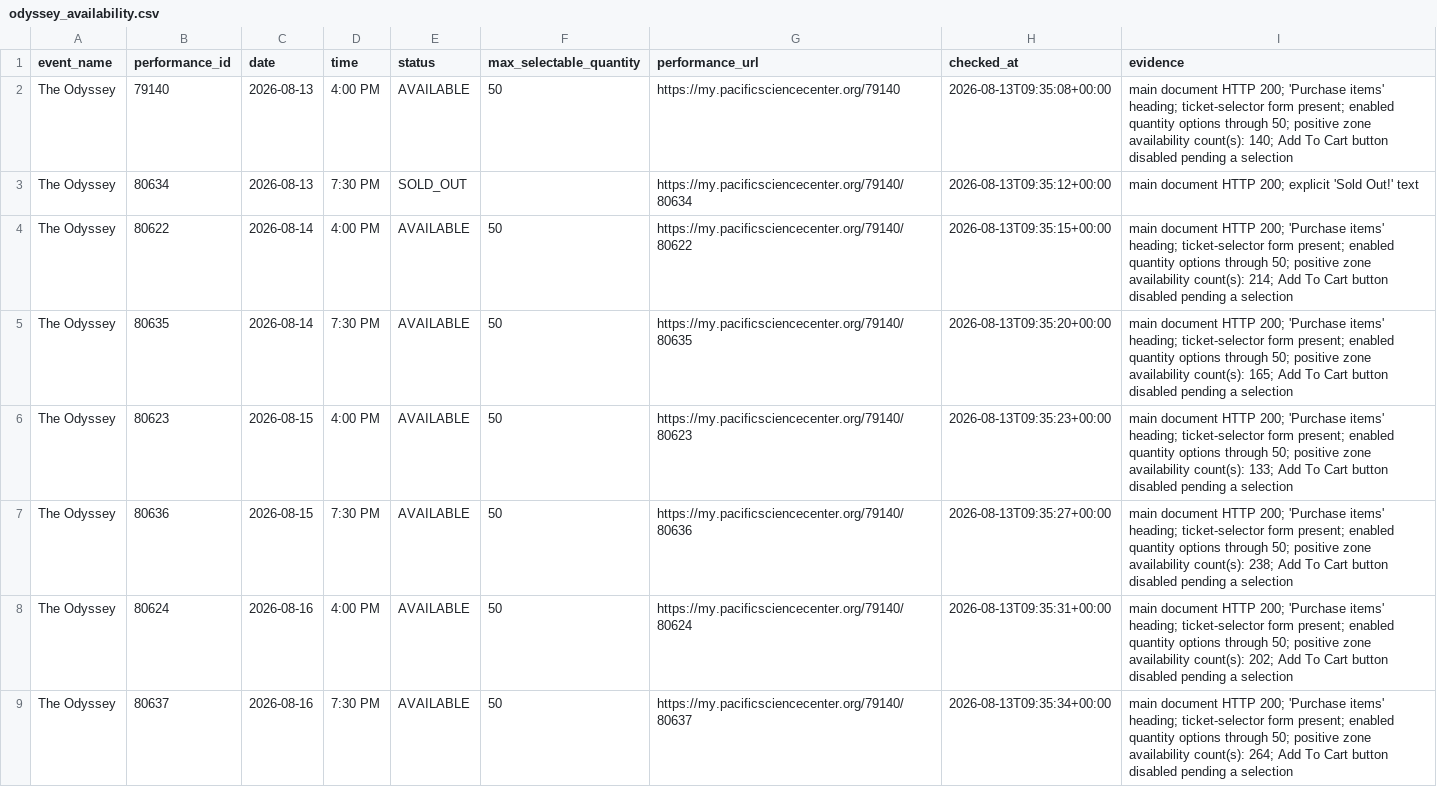
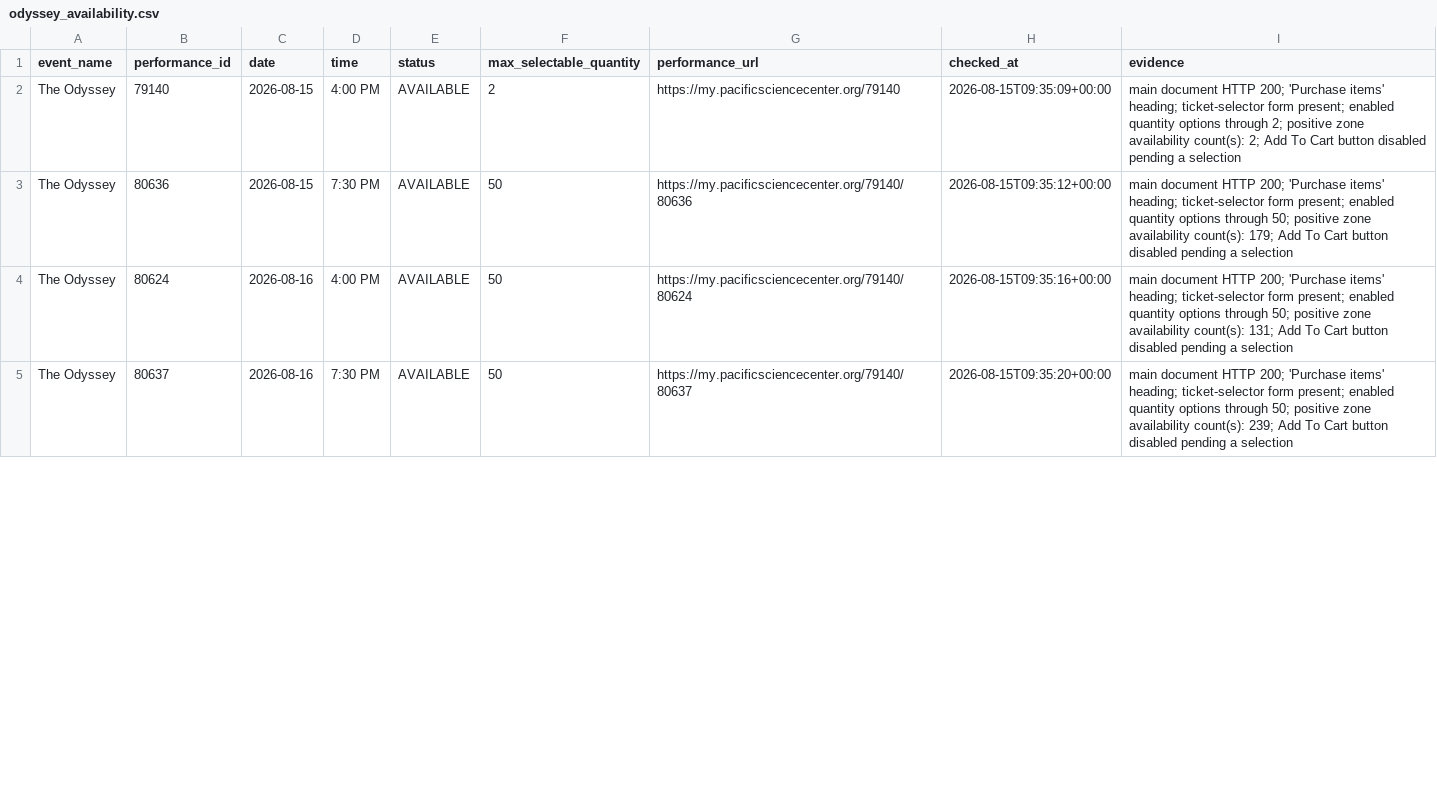
Before and after one commit to cheetahmonkey/IMAX, a CSV file: output/odyssey_availability.csv, drawn as a sheet; only a part is shown; the diff covers the shown part only.

Commit message:
Refresh Odyssey availability 2026-08-15 02:35 PDT

```diff
--- a/output/odyssey_availability.csv
+++ b/output/odyssey_availability.csv
@@ -1,9 +1,5 @@
 event_name,performance_id,date,time,status,max_selectable_quantity,performance_url,checked_at,evidence
-The Odyssey,79140,2026-08-13,4:00 PM,AVAILABLE,50,https://my.pacificsciencecenter.org/79140,2026-08-13T09:35:08+00:00,main document HTTP 200; 'Purchase items' heading; ticket-selector form present; enabled quantity options through 50; positive zone availability count(s): 140; Add To Cart button disabled pending a selection
-The Odyssey,80634,2026-08-13,7:30 PM,SOLD_OUT,,https://my.pacificsciencecenter.org/79140/80634,2026-08-13T09:35:12+00:00,main document HTTP 200; explicit 'Sold Out!' text
-The Odyssey,80622,2026-08-14,4:00 PM,AVAILABLE,50,https://my.pacificsciencecenter.org/79140/80622,2026-08-13T09:35:15+00:00,main document HTTP 200; 'Purchase items' heading; ticket-selector form present; enabled quantity options through 50; positive zone availability count(s): 214; Add To Cart button disabled pending a selection
-The Odyssey,80635,2026-08-14,7:30 PM,AVAILABLE,50,https://my.pacificsciencecenter.org/79140/80635,2026-08-13T09:35:20+00:00,main document HTTP 200; 'Purchase items' heading; ticket-selector form present; enabled quantity options through 50; positive zone availability count(s): 165; Add To Cart button disabled pending a selection
-The Odyssey,80623,2026-08-15,4:00 PM,AVAILABLE,50,https://my.pacificsciencecenter.org/79140/80623,2026-08-13T09:35:23+00:00,main document HTTP 200; 'Purchase items' heading; ticket-selector form present; enabled quantity options through 50; positive zone availability count(s): 133; Add To Cart button disabled pending a selection
-The Odyssey,80636,2026-08-15,7:30 PM,AVAILABLE,50,https://my.pacificsciencecenter.org/79140/80636,2026-08-13T09:35:27+00:00,main document HTTP 200; 'Purchase items' heading; ticket-selector form present; enabled quantity options through 50; positive zone availability count(s): 238; Add To Cart button disabled pending a selection
-The Odyssey,80624,2026-08-16,4:00 PM,AVAILABLE,50,https://my.pacificsciencecenter.org/79140/80624,2026-08-13T09:35:31+00:00,main document HTTP 200; 'Purchase items' heading; ticket-selector form present; enabled quantity options through 50; positive zone availability count(s): 202; Add To Cart button disabled pending a selection
-The Odyssey,80637,2026-08-16,7:30 PM,AVAILABLE,50,https://my.pacificsciencecenter.org/79140/80637,2026-08-13T09:35:34+00:00,main document HTTP 200; 'Purchase items' heading; ticket-selector form present; enabled quantity options through 50; positive zone availability count(s): 264; Add To Cart button disabled pending a selection
+The Odyssey,79140,2026-08-15,4:00 PM,AVAILABLE,2,https://my.pacificsciencecenter.org/79140,2026-08-15T09:35:09+00:00,main document HTTP 200; 'Purchase items' heading; ticket-selector form present; enabled quantity options through 2; positive zone availability count(s): 2; Add To Cart button disabled pending a selection
+The Odyssey,80636,2026-08-15,7:30 PM,AVAILABLE,50,https://my.pacificsciencecenter.org/79140/80636,2026-08-15T09:35:12+00:00,main document HTTP 200; 'Purchase items' heading; ticket-selector form present; enabled quantity options through 50; positive zone availability count(s): 179; Add To Cart button disabled pending a selection
+The Odyssey,80624,2026-08-16,4:00 PM,AVAILABLE,50,https://my.pacificsciencecenter.org/79140/80624,2026-08-15T09:35:16+00:00,main document HTTP 200; 'Purchase items' heading; ticket-selector form present; enabled quantity options through 50; positive zone availability count(s): 131; Add To Cart button disabled pending a selection
+The Odyssey,80637,2026-08-16,7:30 PM,AVAILABLE,50,https://my.pacificsciencecenter.org/79140/80637,2026-08-15T09:35:20+00:00,main document HTTP 200; 'Purchase items' heading; ticket-selector form present; enabled quantity options through 50; positive zone availability count(s): 239; Add To Cart button disabled pending a selection
```
Also changed, not shown: 16 edited cells elsewhere in this file, 3 other files.
